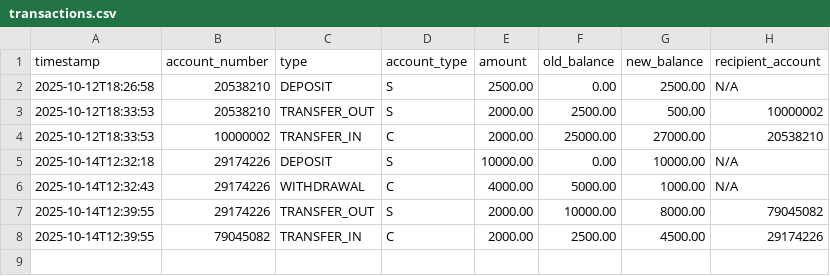
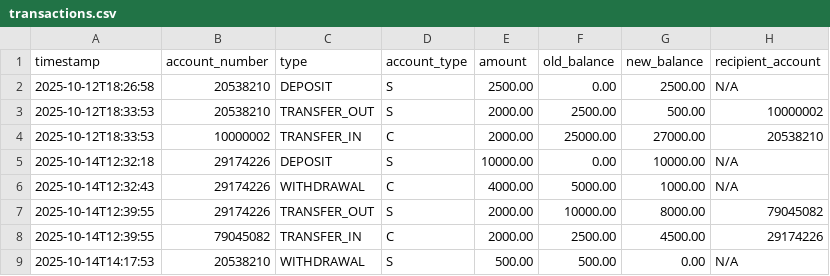
Before and after one commit to Bloccboi/My-Capstone-Project, a CSV file: transactions.csv, drawn as a sheet; the diff names each change by its address in the sheet, - before the commit and + after, or states it on an @@ line.

```diff
--- a/transactions.csv
+++ b/transactions.csv
+row 9: 2025-10-14T14:17:53 | 20538210 | WITHDRAWAL | S | 500.00 | 500.00 | 0.00 | N/A
```
Also changed, not shown: 2 other files.
